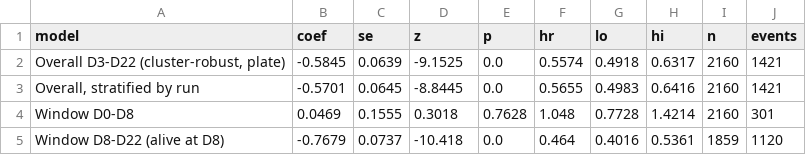
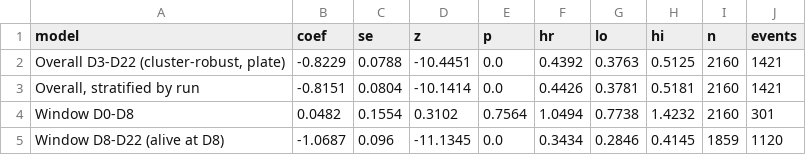
Before and after one commit to jlavilaj/BeeHivesSurvival, a CSV file: outputs/cox_assay1_30plates.csv, drawn as a sheet.

```diff
--- a/outputs/cox_assay1_30plates.csv
+++ b/outputs/cox_assay1_30plates.csv
@@ -1,5 +1,5 @@
 model,coef,se,z,p,hr,lo,hi,n,events
-"Overall D3-D22 (cluster-robust, plate)",-0.5845,0.0639,-9.1525,0.0,0.5574,0.4918,0.6317,2160,1421
-"Overall, stratified by run",-0.5701,0.0645,-8.8445,0.0,0.5655,0.4983,0.6416,2160,1421
-Window D0-D8,0.0469,0.1555,0.3018,0.7628,1.048,0.7728,1.4214,2160,301
-Window D8-D22 (alive at D8),-0.7679,0.0737,-10.418,0.0,0.464,0.4016,0.5361,1859,1120
+"Overall D3-D22 (cluster-robust, plate)",-0.8229,0.0788,-10.4451,0.0,0.4392,0.3763,0.5125,2160,1421
+"Overall, stratified by run",-0.8151,0.0804,-10.1414,0.0,0.4426,0.3781,0.5181,2160,1421
+Window D0-D8,0.0482,0.1554,0.3102,0.7564,1.0494,0.7738,1.4232,2160,301
+Window D8-D22 (alive at D8),-1.0687,0.096,-11.1345,0.0,0.3434,0.2846,0.4145,1859,1120
```
Also changed, not shown: 3 other files.
